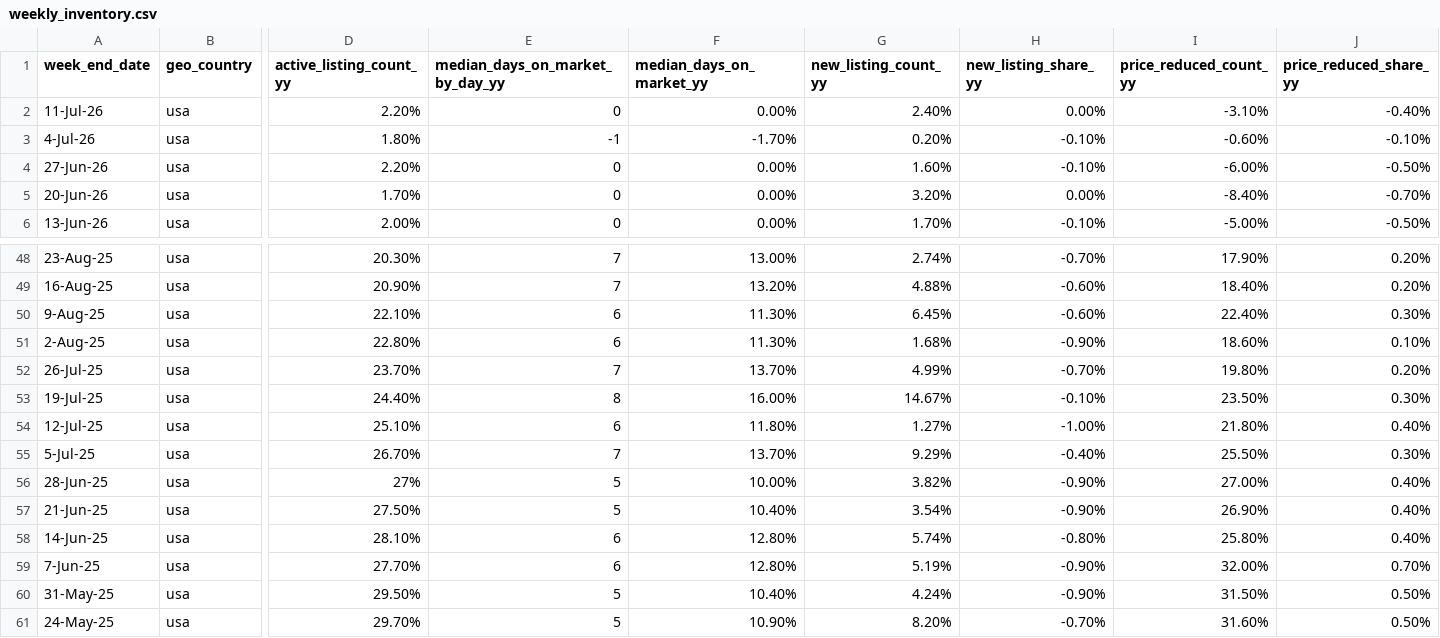
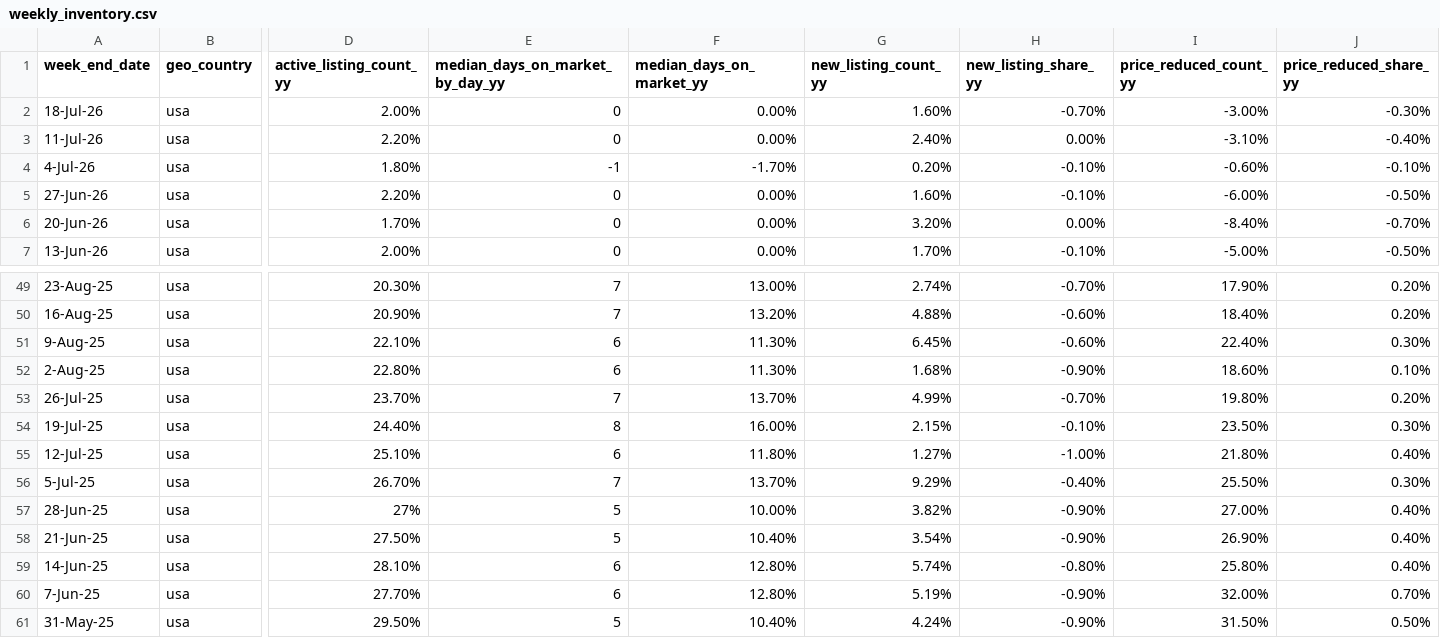
Before and after one commit to Frankyfive/Market_report, a CSV file: data/cache/weekly_inventory.csv, drawn as a sheet; only a part is shown, gaps mark what is left out; the shorter side is filled out with more unchanged rows; addresses are those after the commit; rows hold the shown columns only; the diff names each change by its address in the sheet, - before the commit and + after, or states it on an @@ line.

```diff
--- a/data/cache/weekly_inventory.csv
+++ b/data/cache/weekly_inventory.csv
+row 2: 18-Jul-26 | usa | 2.00% | 0 | 0.00% | 1.60% | -0.70% | -3.00% | -0.30%
-G54 (new_listing_count_yy): 14.67%
+G54 (new_listing_count_yy): 2.15%
```
Also changed, not shown: 3 other files.
